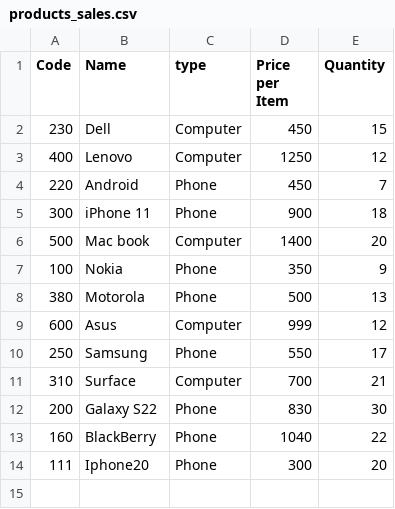
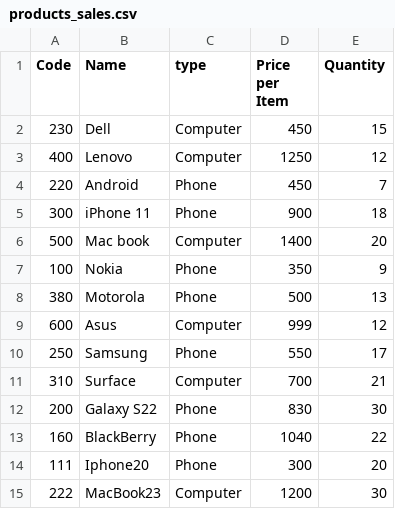
Before and after one commit to dhruv184/Final_Exam-, a CSV file: products_sales.csv, drawn as a sheet; the diff names each change by its address in the sheet, - before the commit and + after, or states it on an @@ line.

```diff
--- a/products_sales.csv
+++ b/products_sales.csv
+row 15: 222 | MacBook23 | Computer | 1200 | 30
```
Also changed, not shown: 1 other file.
